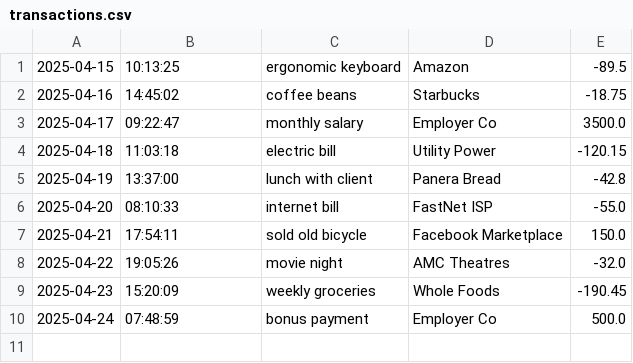
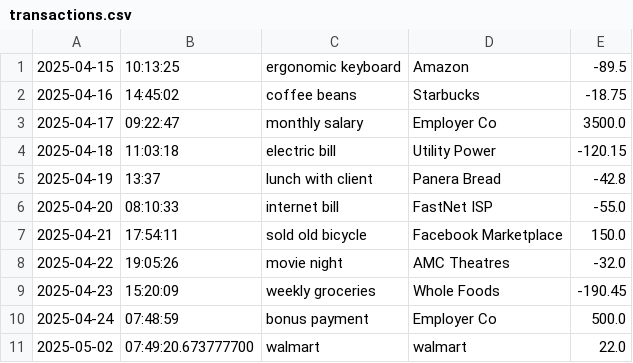
Before and after one commit to Noahxgillam/capstone-1, a CSV file: ledger_app/src/main/resources/transactions.csv, drawn as a sheet.

Commit message:
added save ledger, and made file path static, deleted extra blank lines.

```diff
--- a/ledger_app/src/main/resources/transactions.csv
+++ b/ledger_app/src/main/resources/transactions.csv
@@ -4,3 +4,3 @@
 2025-04-18|11:03:18|electric bill|Utility Power|-120.15
-2025-04-19|13:37:00|lunch with client|Panera Bread|-42.8
+2025-04-19|13:37|lunch with client|Panera Bread|-42.8
 2025-04-20|08:10:33|internet bill|FastNet ISP|-55.0
@@ -10 +10,2 @@
 2025-04-24|07:48:59|bonus payment|Employer Co|500.0
+2025-05-02|07:49:20.673777700|walmart|walmart|22.0
```
Also changed, not shown: 1 other file.
